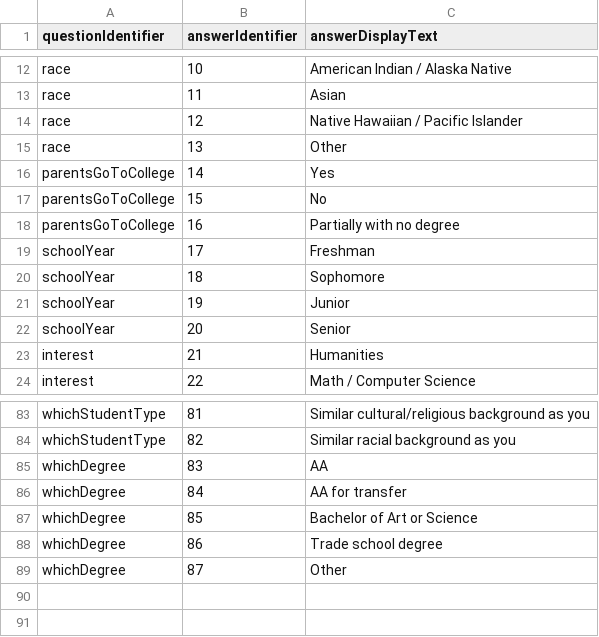
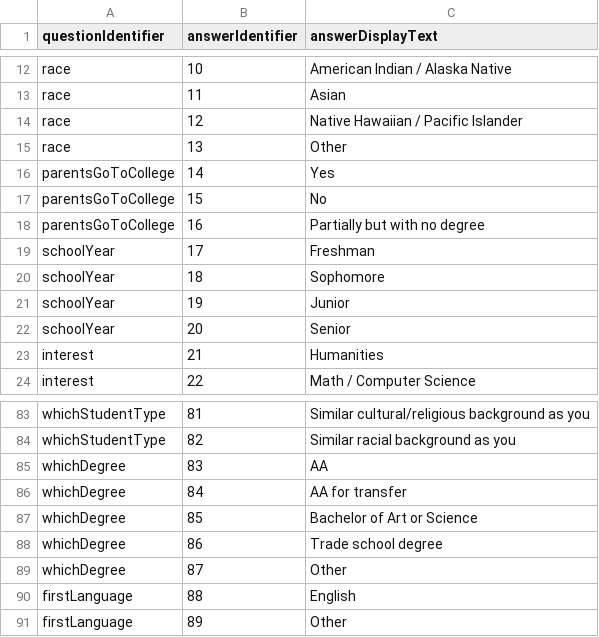
Before and after one commit to PeerGC/PeerGC, a CSV file: PeerGC/Utilities/Resources/DatabaseParseSheet.csv, drawn as a sheet; only a part is shown, gaps mark what is left out.

Commit message:
works on parser sheet now

```diff
--- a/PeerGC/Utilities/Resources/DatabaseParseSheet.csv
+++ b/PeerGC/Utilities/Resources/DatabaseParseSheet.csv
@@ -17,3 +17,3 @@ parentsGoToCollege, 14, Yes
 parentsGoToCollege, 15, No
-parentsGoToCollege, 16, Partially with no degree
+parentsGoToCollege, 16, Partially but with no degree
 schoolYear, 17, Freshman
@@ -89 +89,3 @@ whichDegree, 86, Trade school degree
 whichDegree, 87, Other
+firstLanguage, 88, English
+firstLanguage, 89, Other
```
Also changed, not shown: 28 other files.
